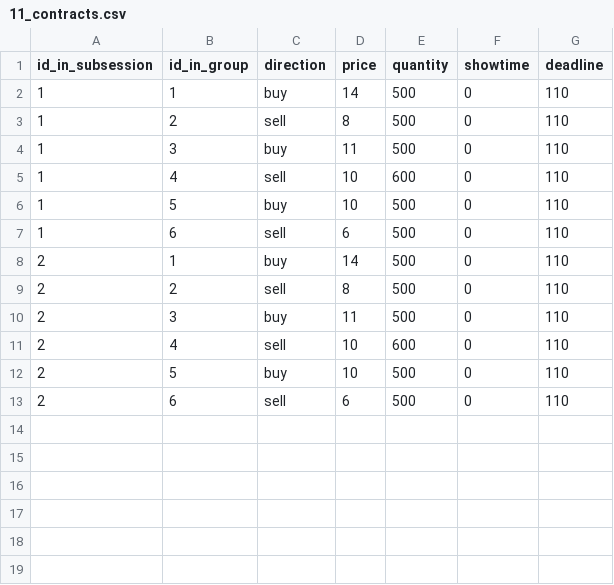
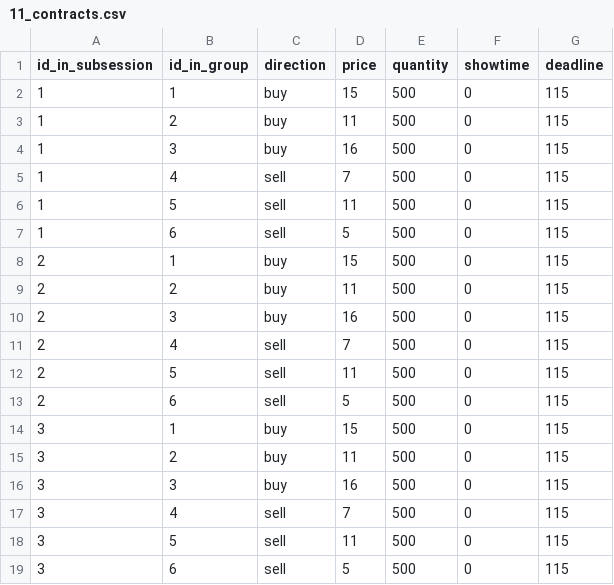
Before and after one commit to Zhangxi-Lam/flow_market_deploy, a CSV file: flow_market/config/11_contracts.csv, drawn as a sheet.

```diff
--- a/flow_market/config/11_contracts.csv
+++ b/flow_market/config/11_contracts.csv
@@ -1,13 +1,19 @@
 id_in_subsession,id_in_group,direction,price,quantity,showtime,deadline
-1,1,buy,14,500,0,110
-1,2,sell,8,500,0,110
-1,3,buy,11,500,0,110
-1,4,sell,10,600,0,110
-1,5,buy,10,500,0,110
-1,6,sell,6,500,0,110
-2,1,buy,14,500,0,110
-2,2,sell,8,500,0,110
-2,3,buy,11,500,0,110
-2,4,sell,10,600,0,110
-2,5,buy,10,500,0,110
-2,6,sell,6,500,0,110
+1,1,buy,15,500,0,115
+1,2,buy,11,500,0,115
+1,3,buy,16,500,0,115
+1,4,sell,7,500,0,115
+1,5,sell,11,500,0,115
+1,6,sell,5,500,0,115
+2,1,buy,15,500,0,115
+2,2,buy,11,500,0,115
+2,3,buy,16,500,0,115
+2,4,sell,7,500,0,115
+2,5,sell,11,500,0,115
+2,6,sell,5,500,0,115
+3,1,buy,15,500,0,115
+3,2,buy,11,500,0,115
+3,3,buy,16,500,0,115
+3,4,sell,7,500,0,115
+3,5,sell,11,500,0,115
+3,6,sell,5,500,0,115
```
Also changed, not shown: flow_market/config/10_contracts.csv, flow_market/config/12_contracts.csv, 17 other files.
